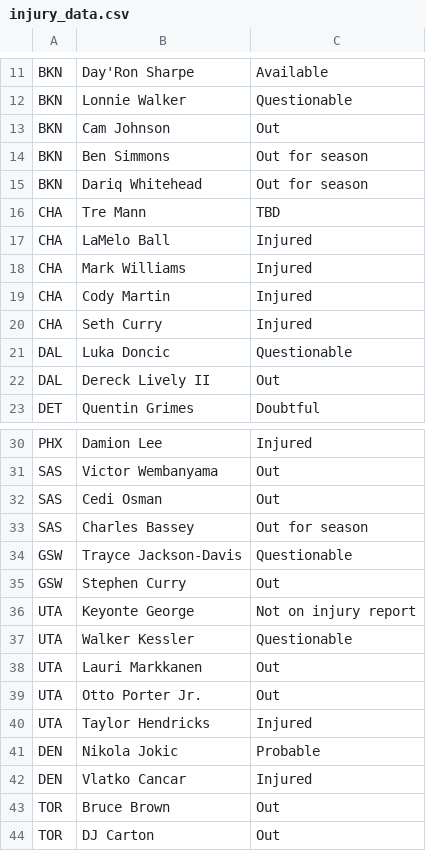
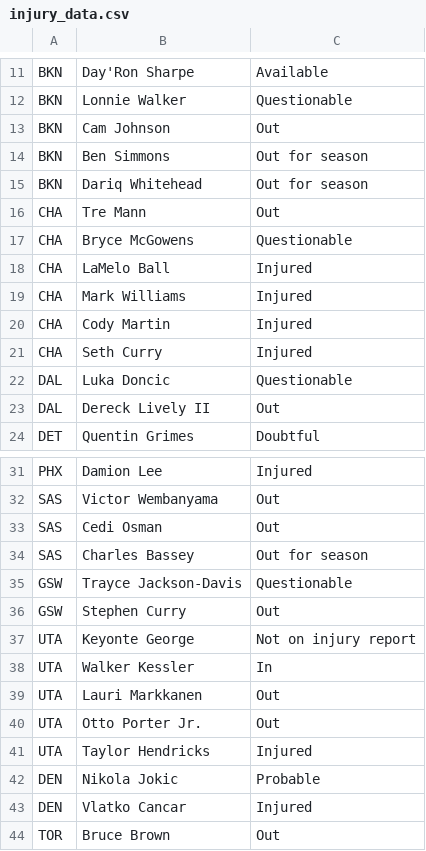
Before and after one commit to DhirenShivdasani/NBA-player-prop-analysis, a CSV file: injury_data.csv, drawn as a sheet; only a part is shown, gaps mark what is left out; the shorter side is filled out with more unchanged rows.

```diff
--- a/injury_data.csv
+++ b/injury_data.csv
@@ -15,3 +15,4 @@ BKN,Ben Simmons,Out for season
 BKN,Dariq Whitehead,Out for season
-CHA,Tre Mann,TBD
+CHA,Tre Mann,Out
+CHA,Bryce McGowens,Questionable
 CHA,LaMelo Ball,Injured
@@ -36,3 +37,3 @@ GSW,Stephen Curry,Out
 UTA,Keyonte George,Not on injury report
-UTA,Walker Kessler,Questionable
+UTA,Walker Kessler,In
 UTA,Lauri Markkanen,Out
```
Also changed, not shown: over_under_odds.csv, team_lineups.csv.
